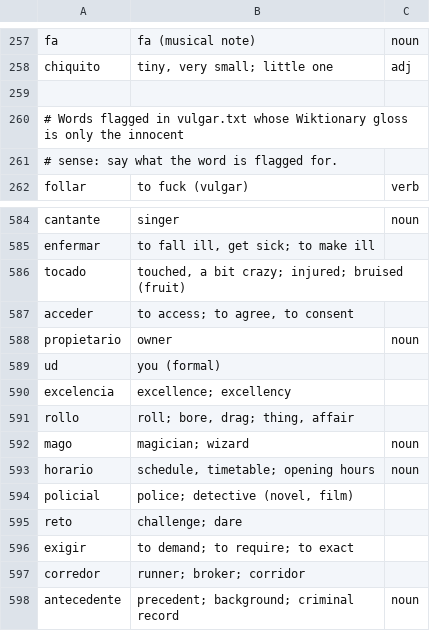
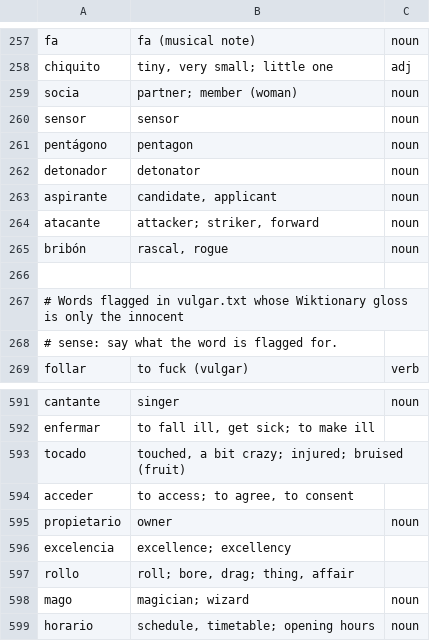
Before and after one commit to Tazwinator/Tilde, a TSV file: crates/tilde-pipeline/curation/glosses.tsv, drawn as a sheet; only a part is shown, gaps mark what is left out; the shorter side is filled out with more unchanged rows.

```diff
--- a/crates/tilde-pipeline/curation/glosses.tsv
+++ b/crates/tilde-pipeline/curation/glosses.tsv
@@ -258,2 +258,9 @@ fa	fa (musical note)	noun
 chiquito	tiny, very small; little one	adj
+socia	partner; member (woman)	noun
+sensor	sensor	noun
+pentágono	pentagon	noun
+detonador	detonator	noun
+aspirante	candidate, applicant	noun
+atacante	attacker; striker, forward	noun
+bribón	rascal, rogue	noun
 
@@ -588,3 +595,2 @@ acceder	to access; to agree, to consent
 propietario	owner	noun
-ud	you (formal)
 excelencia	excellence; excellency
```
Also changed, not shown: crates/tilde-pipeline/curation/definiciones.tsv, 4 other files.
